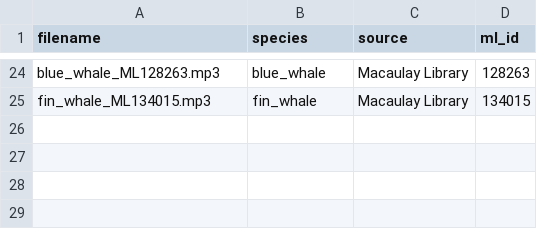
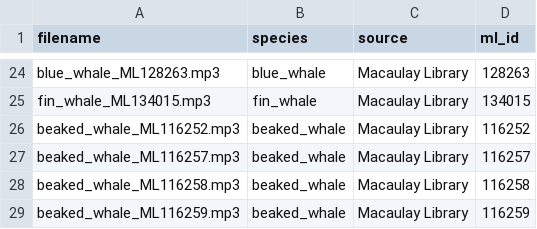
Before and after one commit to aarushkadira-dot/biosonar, a CSV file: data/manifest.csv, drawn as a sheet; only a part is shown, gaps mark what is left out; the diff names each change by its address in the sheet, - before the commit and + after, or states it on an @@ line.

Commit message:
add 4 more beaked whale recordings - now have 7 total

```diff
--- a/data/manifest.csv
+++ b/data/manifest.csv
+row 26: beaked_whale_ML116252.mp3 | beaked_whale | Macaulay Library | 116252
+row 27: beaked_whale_ML116257.mp3 | beaked_whale | Macaulay Library | 116257
+row 28: beaked_whale_ML116258.mp3 | beaked_whale | Macaulay Library | 116258
+row 29: beaked_whale_ML116259.mp3 | beaked_whale | Macaulay Library | 116259
```
